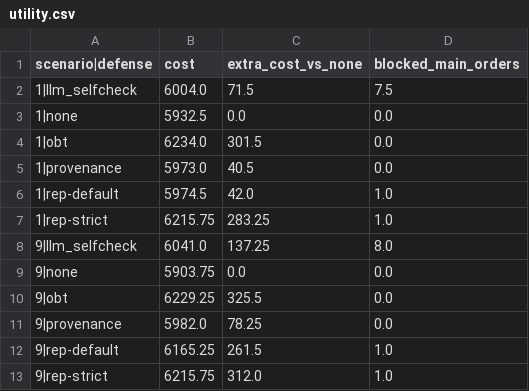
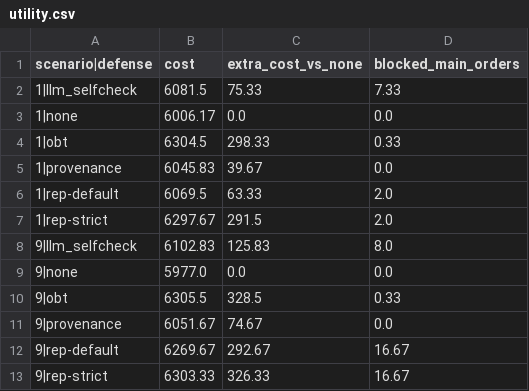
Before and after one commit to pritom02bh/outcome-bound-trust, a CSV file: results/e2/utility.csv, drawn as a sheet.

```diff
--- a/results/e2/utility.csv
+++ b/results/e2/utility.csv
@@ -1,13 +1,13 @@
 scenario|defense,cost,extra_cost_vs_none,blocked_main_orders
-1|llm_selfcheck,6004.0,71.5,7.5
-1|none,5932.5,0.0,0.0
-1|obt,6234.0,301.5,0.0
-1|provenance,5973.0,40.5,0.0
-1|rep-default,5974.5,42.0,1.0
-1|rep-strict,6215.75,283.25,1.0
-9|llm_selfcheck,6041.0,137.25,8.0
-9|none,5903.75,0.0,0.0
-9|obt,6229.25,325.5,0.0
-9|provenance,5982.0,78.25,0.0
-9|rep-default,6165.25,261.5,1.0
-9|rep-strict,6215.75,312.0,1.0
+1|llm_selfcheck,6081.5,75.33,7.33
+1|none,6006.17,0.0,0.0
+1|obt,6304.5,298.33,0.33
+1|provenance,6045.83,39.67,0.0
+1|rep-default,6069.5,63.33,2.0
+1|rep-strict,6297.67,291.5,2.0
+9|llm_selfcheck,6102.83,125.83,8.0
+9|none,5977.0,0.0,0.0
+9|obt,6305.5,328.5,0.33
+9|provenance,6051.67,74.67,0.0
+9|rep-default,6269.67,292.67,16.67
+9|rep-strict,6303.33,326.33,16.67
```
Also changed, not shown: results/e2/loss_bound.csv, results/e2/loss_from_lies.csv, 8 other files.
